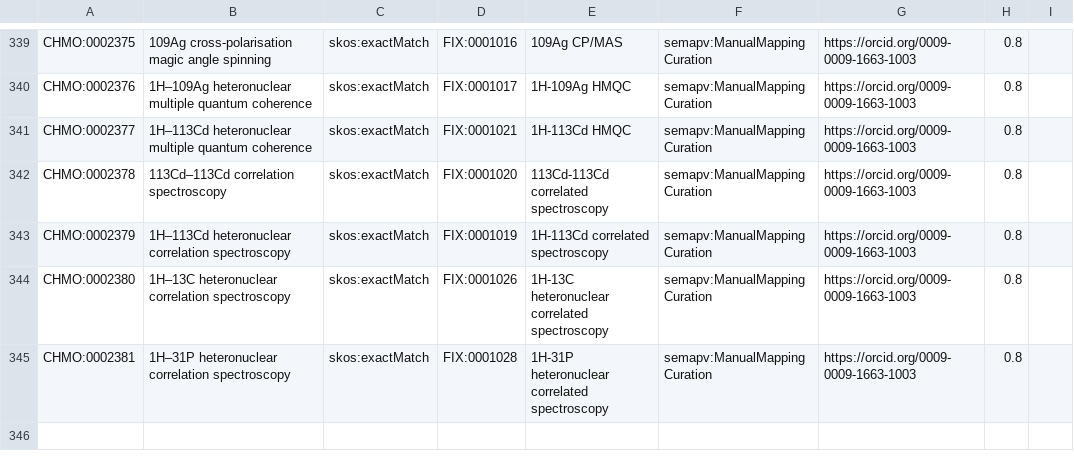
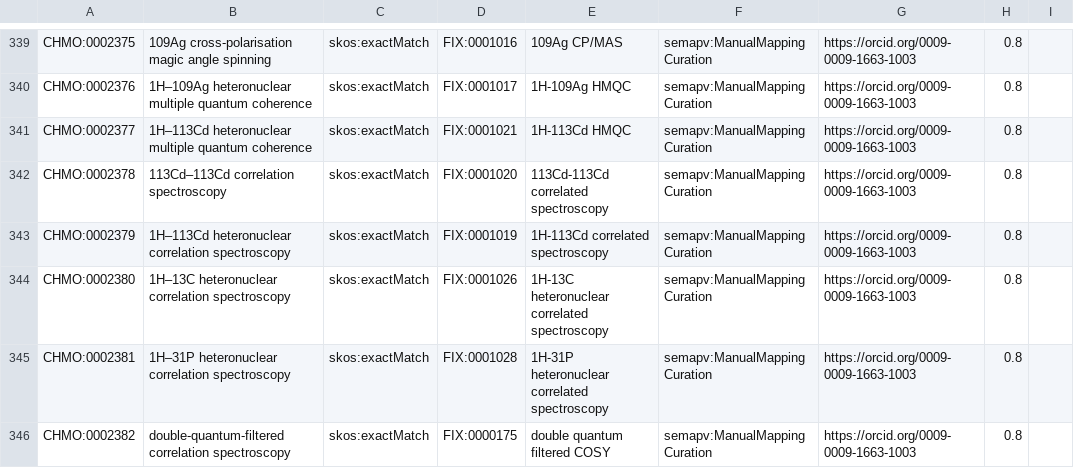
Before and after one commit to NFDI4Chem/rsc-cmo, a TSV file: src/mappings/fix-mappings.tsv, drawn as a sheet; only a part is shown, gaps mark what is left out.

Commit message:
Added CHMO:0002382 to fix mapping

```diff
--- a/src/mappings/fix-mappings.tsv
+++ b/src/mappings/fix-mappings.tsv
@@ -345 +345,2 @@ CHMO:0002380	1H–13C heteronuclear correlation spectroscopy	skos:exactMatch	FIX
 CHMO:0002381	1H–31P heteronuclear correlation spectroscopy	skos:exactMatch	FIX:0001028	1H-31P heteronuclear correlated spectroscopy	semapv:ManualMappingCuration	https://orcid.org/0009-0009-1663-1003	0.8
+CHMO:0002382	double-quantum-filtered correlation spectroscopy	skos:exactMatch	FIX:0000175	double quantum filtered COSY	semapv:ManualMappingCuration	https://orcid.org/0009-0009-1663-1003	0.8
```
